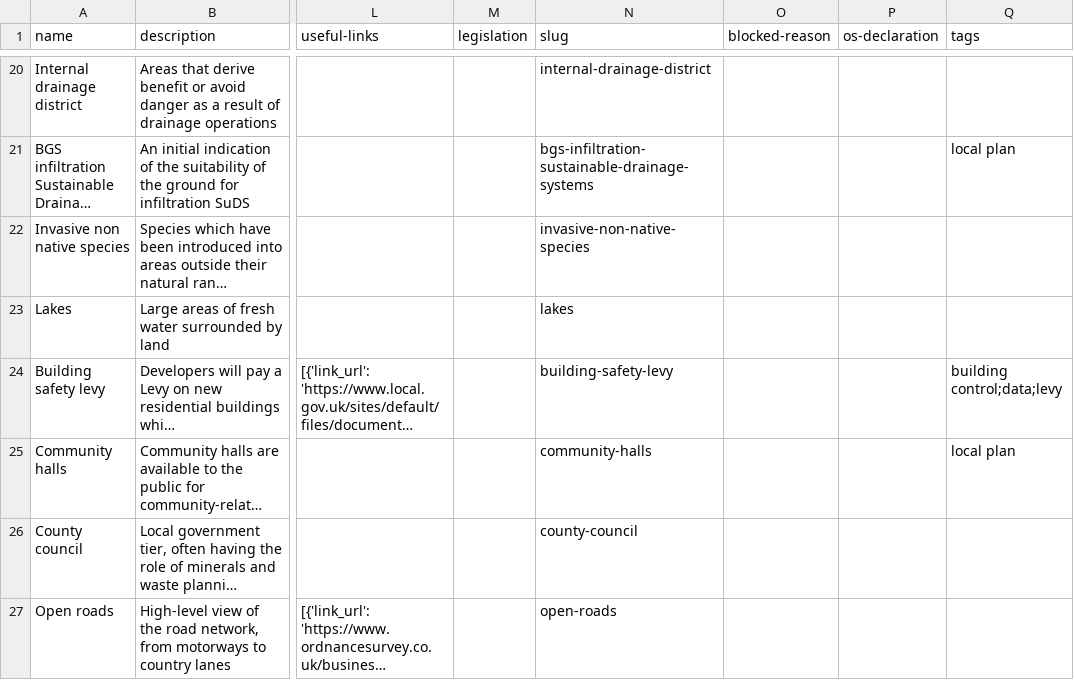
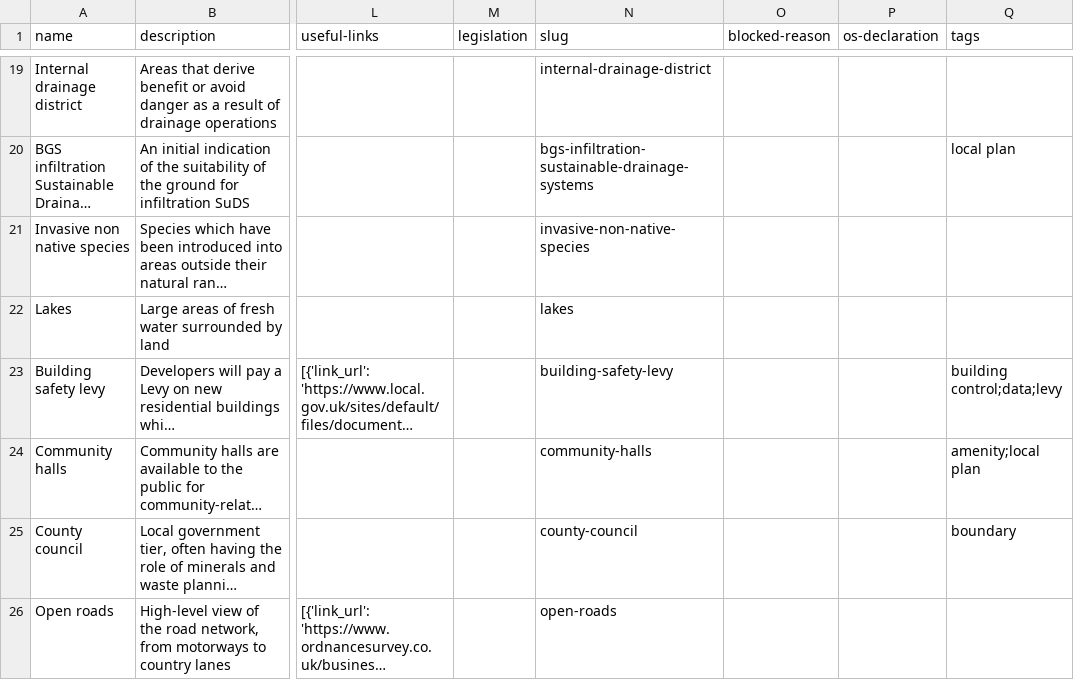
Before and after one commit to digital-land/planning-data-design, a CSV file: data/planning-considerations.csv, drawn as a sheet; only a part is shown, gaps mark what is left out; long unchanged cells end in …; addresses are those after the commit; the diff covers the shown part only; the diff names each change by its address in the sheet, - before the commit and + after, or states it on an @@ line.

```diff
--- a/data/planning-considerations.csv
+++ b/data/planning-considerations.csv
-Q24 (tags): local plan
+Q24 (tags): amenity;local plan
-Q25 (tags): (empty)
+Q25 (tags): boundary
```
Also changed, not shown: 2 added rows, 2 removed rows and 91 edited cells elsewhere in this file.
